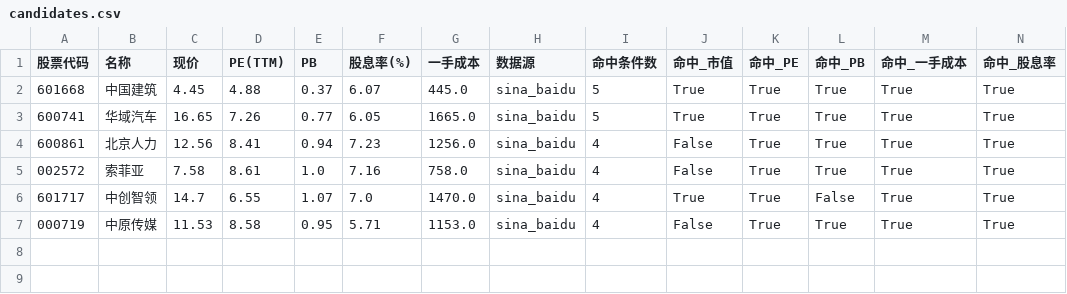
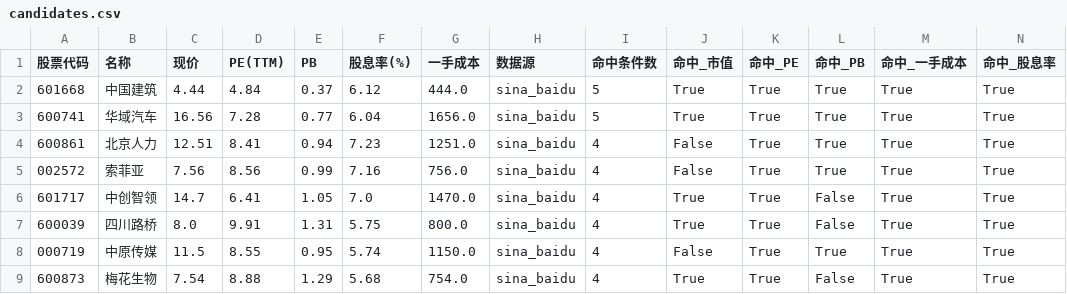
Before and after one commit to zdu881/MyInvestment, a CSV file: candidates.csv, drawn as a sheet.

```diff
--- a/candidates.csv
+++ b/candidates.csv
@@ -1,7 +1,9 @@
 股票代码,名称,现价,PE(TTM),PB,股息率(%),一手成本,数据源,命中条件数,命中_市值,命中_PE,命中_PB,命中_一手成本,命中_股息率
-601668,中国建筑,4.45,4.88,0.37,6.07,445.0,sina_baidu,5,True,True,True,True,True
-600741,华域汽车,16.65,7.26,0.77,6.05,1665.0,sina_baidu,5,True,True,True,True,True
-600861,北京人力,12.56,8.41,0.94,7.23,1256.0,sina_baidu,4,False,True,True,True,True
-002572,索菲亚,7.58,8.61,1.0,7.16,758.0,sina_baidu,4,False,True,True,True,True
-601717,中创智领,14.7,6.55,1.07,7.0,1470.0,sina_baidu,4,True,True,False,True,True
-000719,中原传媒,11.53,8.58,0.95,5.71,1153.0,sina_baidu,4,False,True,True,True,True
+601668,中国建筑,4.44,4.84,0.37,6.12,444.0,sina_baidu,5,True,True,True,True,True
+600741,华域汽车,16.56,7.28,0.77,6.04,1656.0,sina_baidu,5,True,True,True,True,True
+600861,北京人力,12.51,8.41,0.94,7.23,1251.0,sina_baidu,4,False,True,True,True,True
+002572,索菲亚,7.56,8.56,0.99,7.16,756.0,sina_baidu,4,False,True,True,True,True
+601717,中创智领,14.7,6.41,1.05,7.0,1470.0,sina_baidu,4,True,True,False,True,True
+600039,四川路桥,8.0,9.91,1.31,5.75,800.0,sina_baidu,4,True,True,False,True,True
+000719,中原传媒,11.5,8.55,0.95,5.74,1150.0,sina_baidu,4,False,True,True,True,True
+600873,梅花生物,7.54,8.88,1.29,5.68,754.0,sina_baidu,4,True,True,False,True,True
```
Also changed, not shown: candidates_step2.csv, 3 other files.
